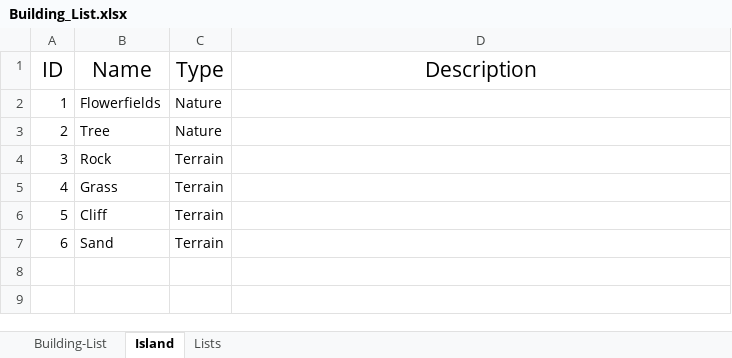
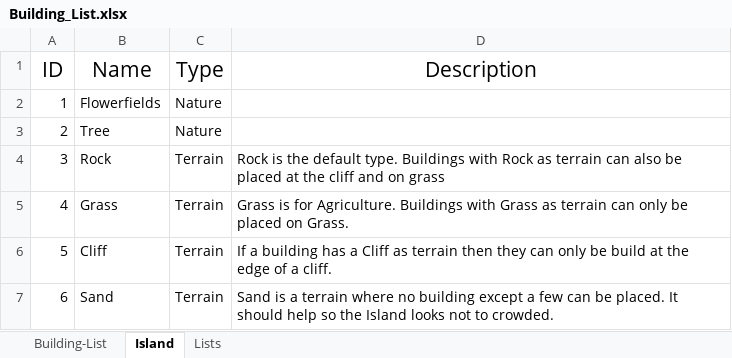
Before and after one commit to Hamsterarsch/CanyonRepo, an Excel workbook: Documents/Building_List.xlsx, sheet Island, drawn as a sheet; values as stored, in another font and other column widths than the file's, no borders; the diff names each change by its address in the sheet, - before the commit and + after, or states it on an @@ line.

Commit message:
- Updated Building List - Updated Islanders List

```diff
--- a/Documents/Building_List.xlsx (sheet Island)
+++ b/Documents/Building_List.xlsx (sheet Island)
-D4 (Description): (empty)
+D4 (Description): Rock is the default type. Buildings with Rock as terrain can also be placed at the cliff and on grass
-D5 (Description): (empty)
+D5 (Description): Grass is for Agriculture. Buildings with Grass as terrain can only be placed on Grass.
-D6 (Description): (empty)
+D6 (Description): If a building has a Cliff as terrain then they can only be build at the edge of a cliff.
-D7 (Description): (empty)
+D7 (Description): Sand is a terrain where no building except a few can be placed. It should help so the Island looks not to crowded.
```
Also changed, not shown: sheet Building-List, sheet Lists, 1 other file.
